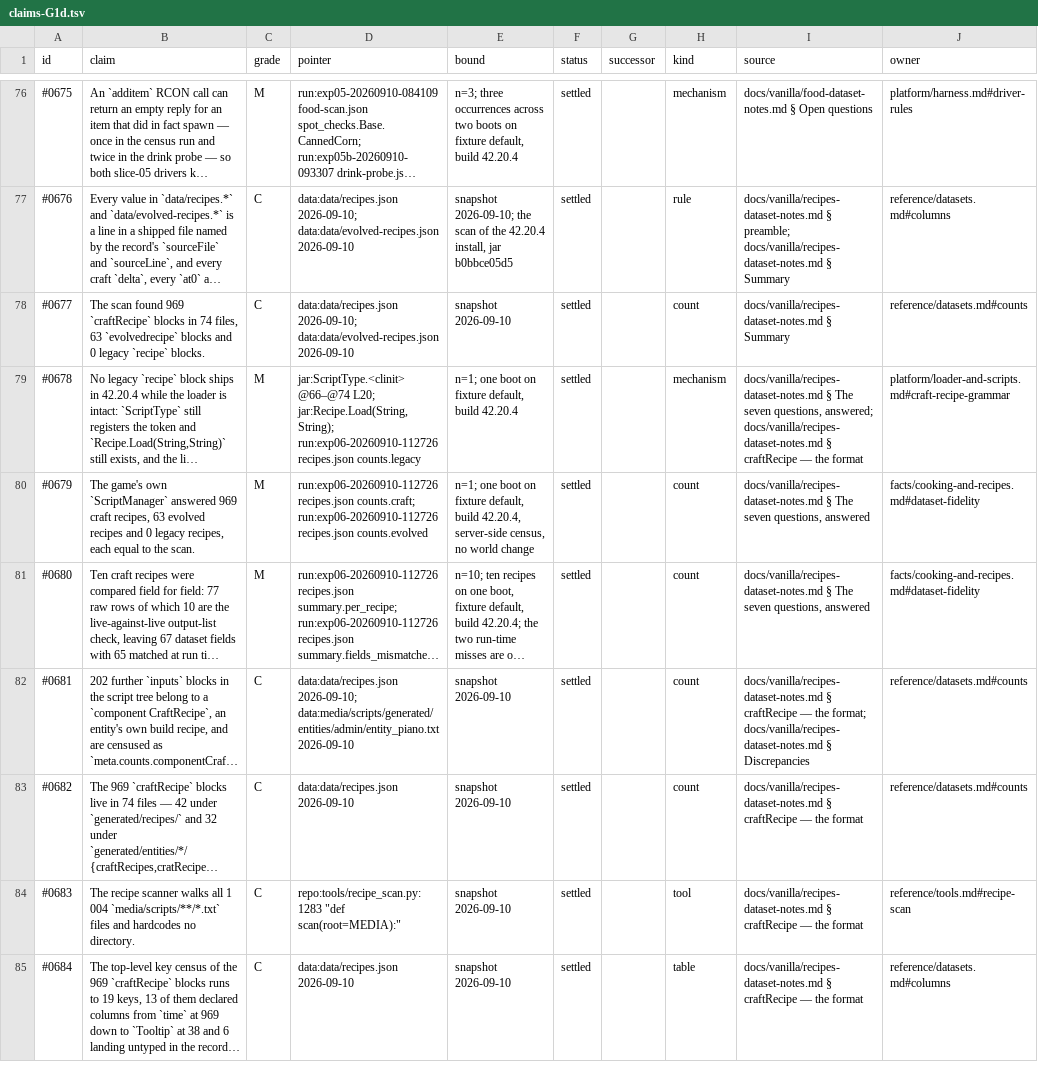
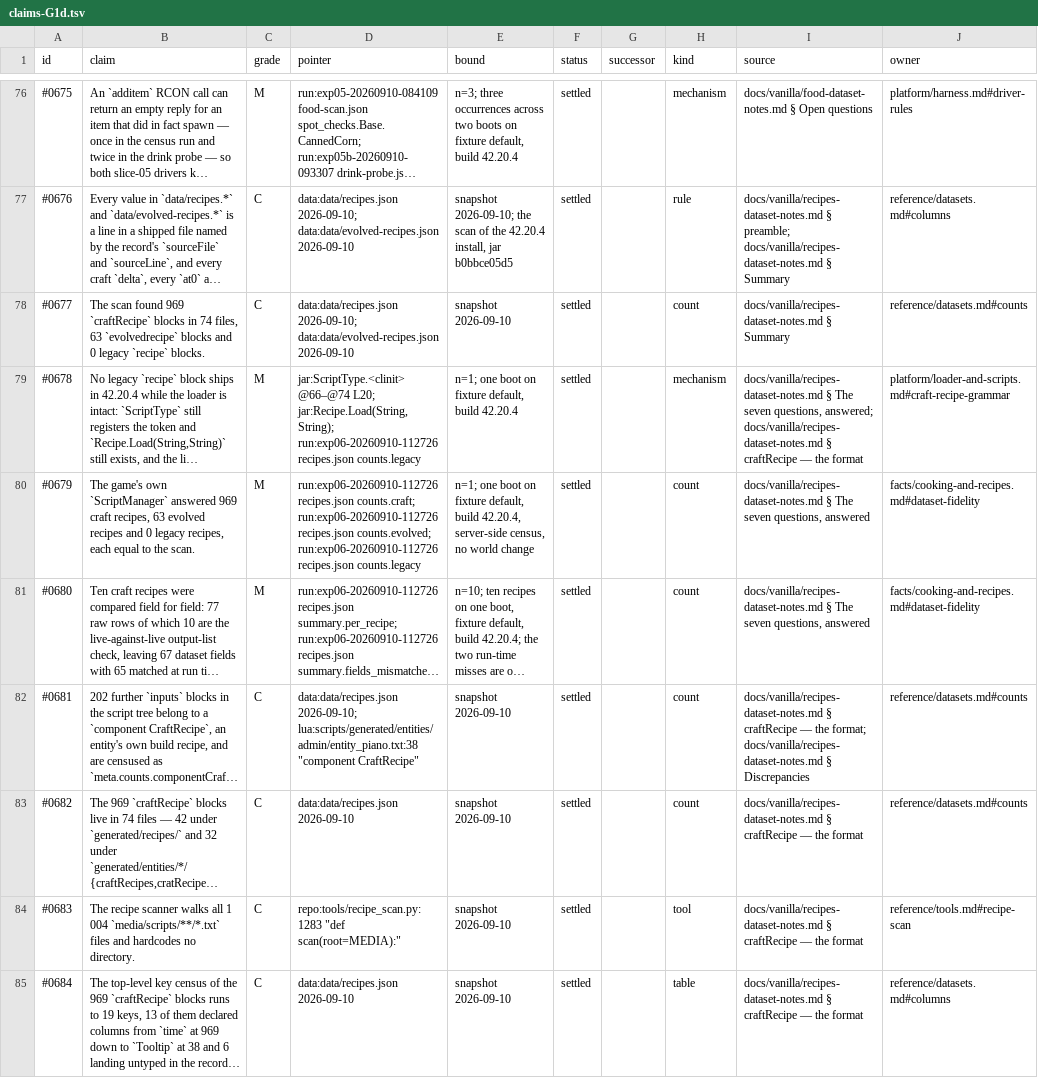
Before and after one commit to wengera/zomboid-mod-nutrition, a TSV file: docs/reference/parts/claims-G1d.tsv, drawn as a sheet; only a part is shown, gaps mark what is left out; long unchanged cells end in …; the diff covers the shown part only; the diff names each change by its address in the sheet, - before the commit and + after, or states it on an @@ line.

```diff
--- a/docs/reference/parts/claims-G1d.tsv
+++ b/docs/reference/parts/claims-G1d.tsv
-D80 (pointer): …run:exp06-20260910-112726 recipes.json counts.evolved
+D80 (pointer): …run:exp06-20260910-112726 recipes.json counts.evolved; run:exp06-20260910-112726 recipes.json counts.legacy
-D82 (pointer): data:data/recipes.json 2026-09-10; data:media/scripts/generated/entities/admin/entity_piano.txt 2026-09-10
+D82 (pointer): data:data/recipes.json 2026-09-10; lua:scripts/generated/entities/admin/entity_piano.txt:38 "component CraftRecipe"
```
Also changed, not shown: 42 edited cells elsewhere in this file, 1 other file.
